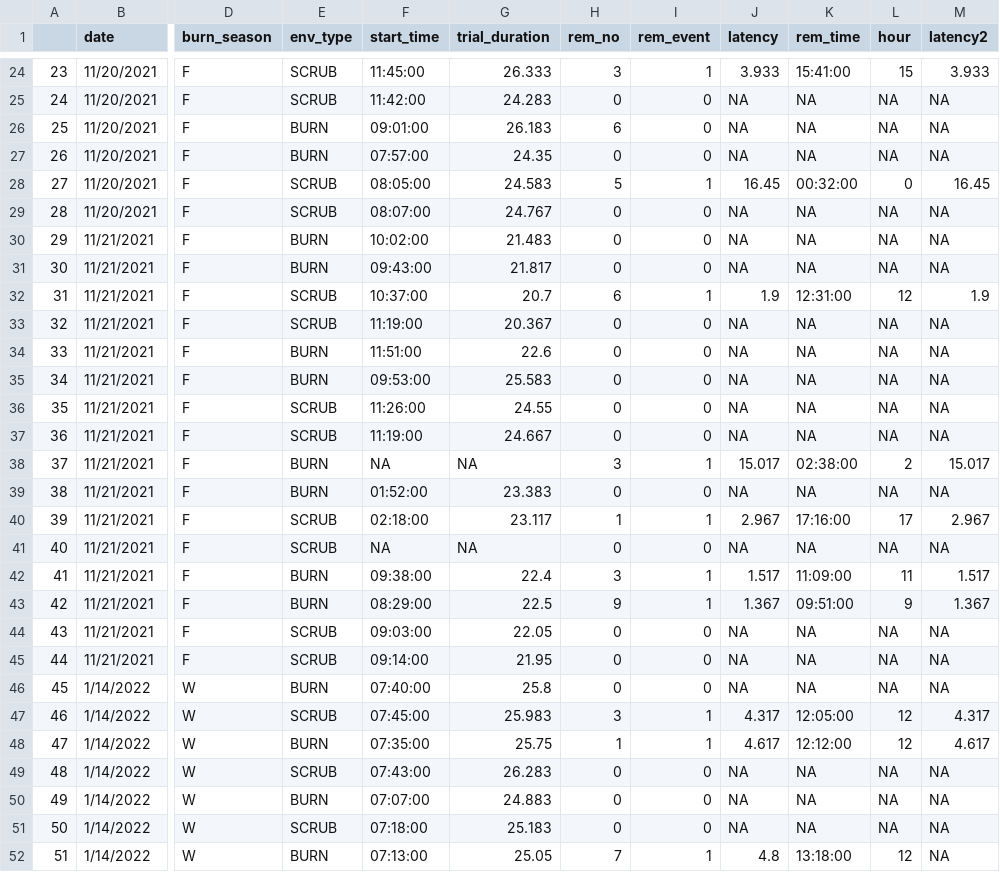
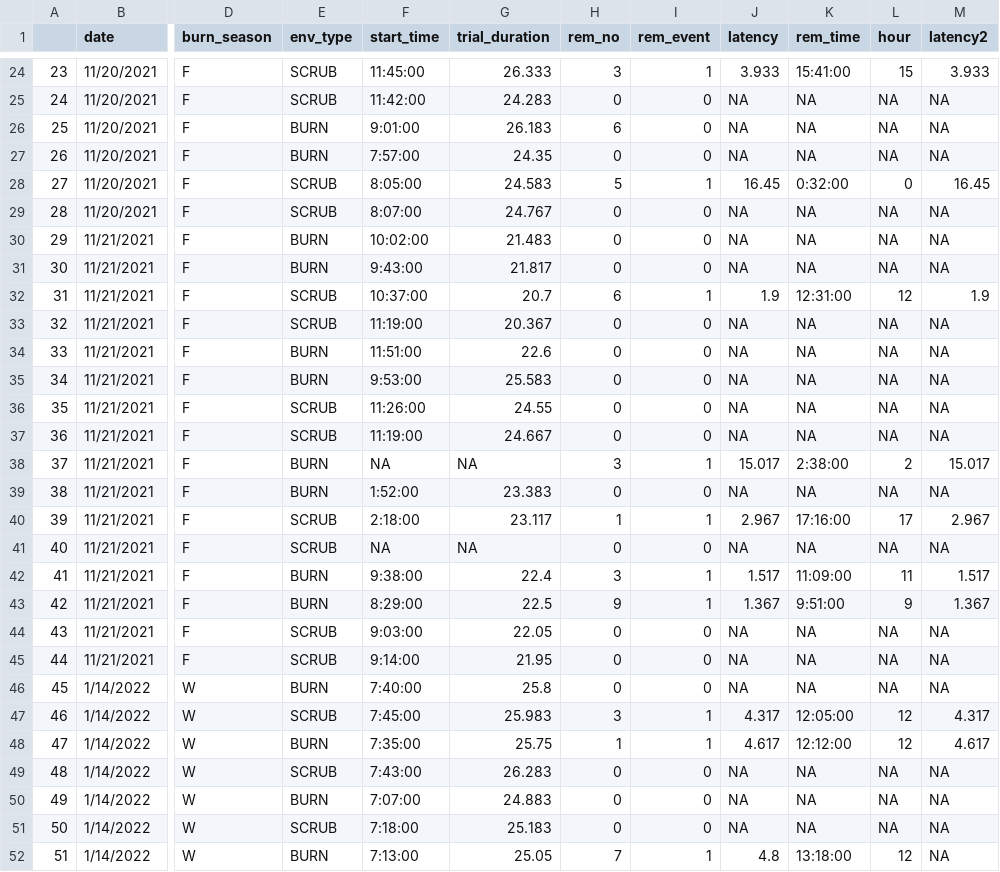
Before and after one commit to emmazeitler/mastersresearch, a CSV file: 02_Clean_data/dbenv_use.csv, drawn as a sheet; only a part is shown, gaps mark what is left out; the diff covers the shown part only; the diff names each change by its address in the sheet, - before the commit and + after, or states it on an @@ line.

```diff
--- a/02_Clean_data/dbenv_use.csv
+++ b/02_Clean_data/dbenv_use.csv
-F26 (start_time): 09:01:00
+F26 (start_time): 9:01:00
-F27 (start_time): 07:57:00
+F27 (start_time): 7:57:00
-F28 (start_time): 08:05:00
+F28 (start_time): 8:05:00
-K28 (rem_time): 00:32:00
+K28 (rem_time): 0:32:00
-F29 (start_time): 08:07:00
+F29 (start_time): 8:07:00
-F31 (start_time): 09:43:00
+F31 (start_time): 9:43:00
-F35 (start_time): 09:53:00
+F35 (start_time): 9:53:00
-K38 (rem_time): 02:38:00
+K38 (rem_time): 2:38:00
-F39 (start_time): 01:52:00
+F39 (start_time): 1:52:00
-F40 (start_time): 02:18:00
+F40 (start_time): 2:18:00
-F42 (start_time): 09:38:00
+F42 (start_time): 9:38:00
-F43 (start_time): 08:29:00
+F43 (start_time): 8:29:00
-K43 (rem_time): 09:51:00
+K43 (rem_time): 9:51:00
-F44 (start_time): 09:03:00
+F44 (start_time): 9:03:00
-F45 (start_time): 09:14:00
+F45 (start_time): 9:14:00
-F46 (start_time): 07:40:00
+F46 (start_time): 7:40:00
-F47 (start_time): 07:45:00
+F47 (start_time): 7:45:00
-F48 (start_time): 07:35:00
+F48 (start_time): 7:35:00
-F49 (start_time): 07:43:00
+F49 (start_time): 7:43:00
-F50 (start_time): 07:07:00
+F50 (start_time): 7:07:00
-F51 (start_time): 07:18:00
+F51 (start_time): 7:18:00
-F52 (start_time): 07:13:00
+F52 (start_time): 7:13:00
```
Also changed, not shown: 1 removed row and 89 edited cells elsewhere in this file, 02_Clean_data/dbenv_clean.csv, 2 other files.
